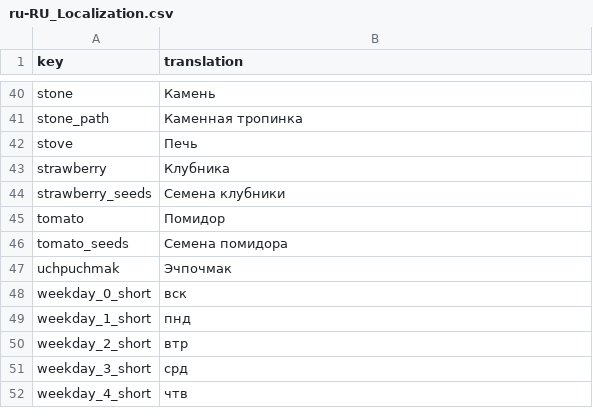
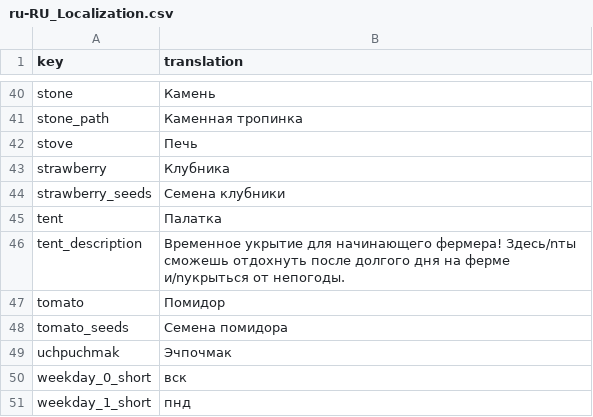
Before and after one commit to TheRickMountain/Ay-Bulak, a CSV file: palmesneo_village/palmesneo_village/Content/Localization/ru-RU_Localization.csv, drawn as a sheet; only a part is shown, gaps mark what is left out; the shorter side is filled out with more unchanged rows.

```diff
--- a/palmesneo_village/palmesneo_village/Content/Localization/ru-RU_Localization.csv
+++ b/palmesneo_village/palmesneo_village/Content/Localization/ru-RU_Localization.csv
@@ -44,2 +44,4 @@ strawberry,Клубника
 strawberry_seeds,Семена клубники
+tent,Палатка
+tent_description,Временное укрытие для начинающего фермера! Здесь/nты сможешь отдохнуть после долгого дня на ферме и/nукрыться от непогоды.
 tomato,Помидор
```
Also changed, not shown: palmesneo_village/palmesneo_village/Content/Localization/en-US_Localization.csv, palmesneo_village/palmesneo_village/Content/Localization/ky-KY_Localization.csv, 8 other files.
